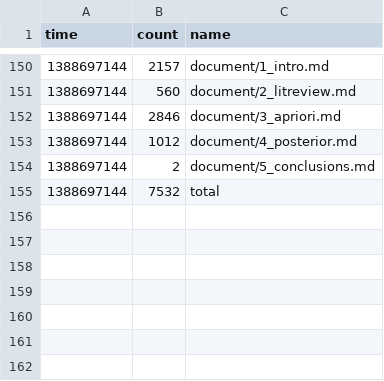
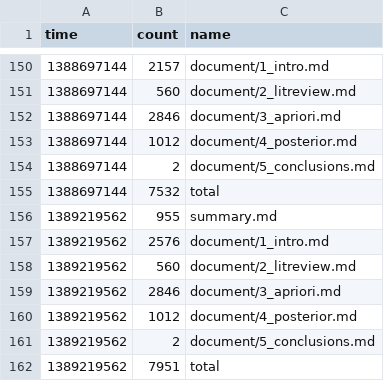
Before and after one commit to organisciak/dissertation, a CSV file: logs/stats.csv, drawn as a sheet; only a part is shown, gaps mark what is left out.

Commit message:
Tweaks for stats tracking

```diff
--- a/logs/stats.csv
+++ b/logs/stats.csv
@@ -155 +155,8 @@ time	count	name
 1388697144	7532	total
+1389219562	955	summary.md
+1389219562	2576	document/1_intro.md
+1389219562	560	document/2_litreview.md
+1389219562	2846	document/3_apriori.md
+1389219562	1012	document/4_posterior.md
+1389219562	2	document/5_conclusions.md
+1389219562	7951	total
```
Also changed, not shown: 2 other files.
